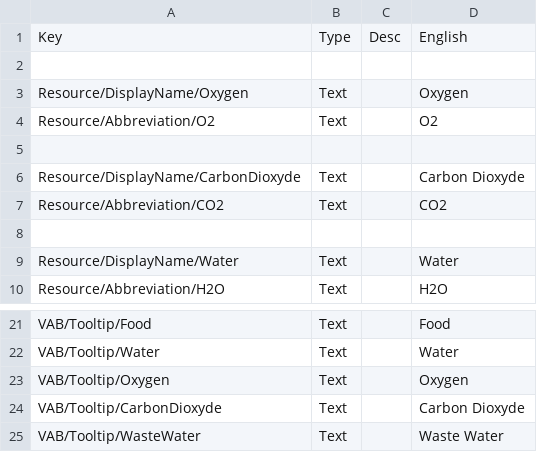
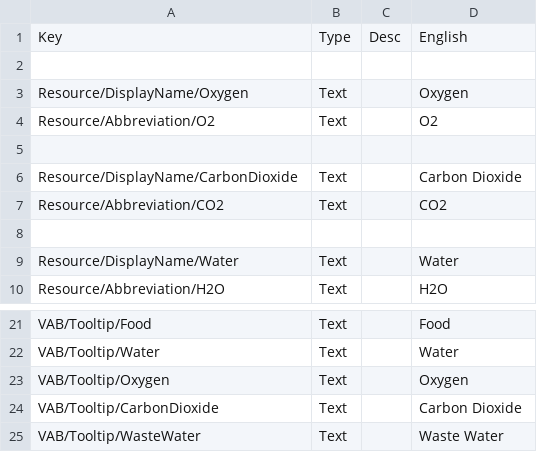
Before and after one commit to Safarte/CommunityResources, a CSV file: plugin_template/localizations/english.csv, drawn as a sheet; only a part is shown, gaps mark what is left out.

Commit message:
Update english.csv
Spelling of carbon dioxide

```diff
--- a/plugin_template/localizations/english.csv
+++ b/plugin_template/localizations/english.csv
@@ -5,3 +5,3 @@ Resource/Abbreviation/O2,Text,,O2
 
-Resource/DisplayName/CarbonDioxyde,Text,,Carbon Dioxyde
+Resource/DisplayName/CarbonDioxide,Text,,Carbon Dioxide
 Resource/Abbreviation/CO2,Text,,CO2
@@ -23,3 +23,3 @@ VAB/Tooltip/Water,Text,,Water
 VAB/Tooltip/Oxygen,Text,,Oxygen
-VAB/Tooltip/CarbonDioxyde,Text,,Carbon Dioxyde
+VAB/Tooltip/CarbonDioxide,Text,,Carbon Dioxide
 VAB/Tooltip/WasteWater,Text,,Waste Water
```
